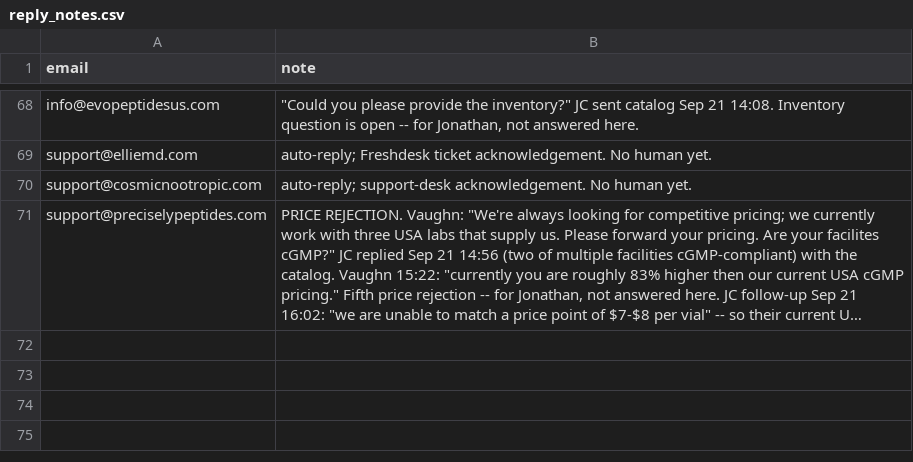
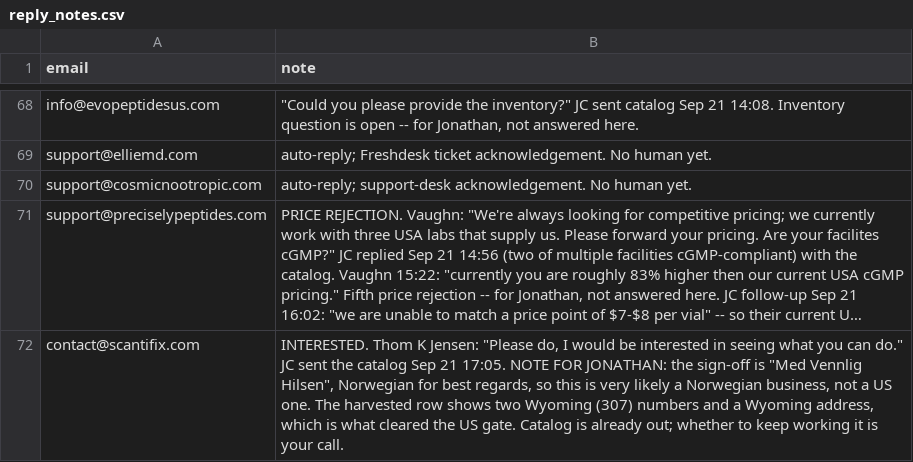
Before and after one commit to cfnoperations1-cell/g, a CSV file: outreach/reply_notes.csv, drawn as a sheet; only a part is shown, gaps mark what is left out; long unchanged cells end in …; the diff names each change by its address in the sheet, - before the commit and + after, or states it on an @@ line.

```diff
--- a/outreach/reply_notes.csv
+++ b/outreach/reply_notes.csv
+row 72: contact@scantifix.com | INTERESTED. Thom K Jensen: "Please do, I would be interested in seeing what you can do." JC sent the catalog Sep 21 17:05. NOTE FOR JONATHAN: the sign-off is "Med Vennlig Hilsen", Norwegian for best regards, so this is very likely a Norwegian business, not a US one. The harvested row shows two Wyoming (307) numbers and a Wyoming address, which is what cleared the US gate. Catalog is already out; whether to keep working it is your call.
```
Also changed, not shown: outreach/catalog_sent.csv, outreach/sent_log.csv, 3 other files.
